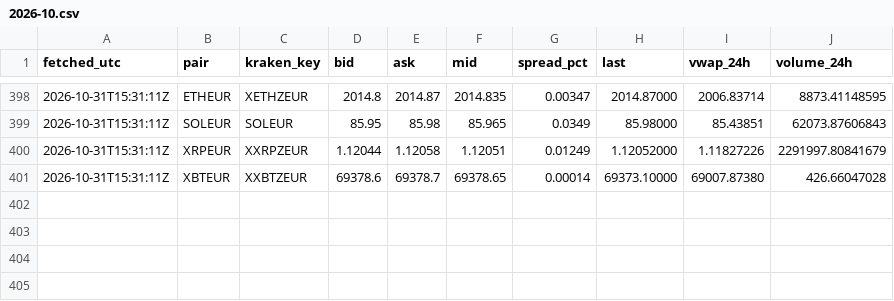
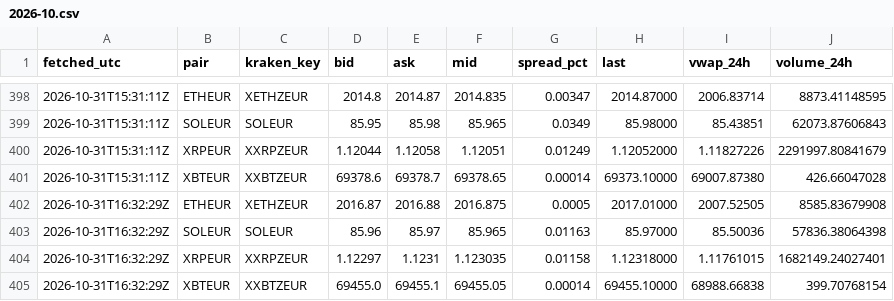
Before and after one commit to dabisattila-design/Medusa-data, a CSV file: data/ticker/2026-10.csv, drawn as a sheet; only a part is shown, gaps mark what is left out.

```diff
--- a/data/ticker/2026-10.csv
+++ b/data/ticker/2026-10.csv
@@ -401 +401,5 @@ fetched_utc,pair,kraken_key,bid,ask,mid,spread_pct,last,vwap_24h,volume_24h
 2026-10-31T15:31:11Z,XBTEUR,XXBTZEUR,69378.6,69378.7,69378.65,0.00014,69373.10000,69007.87380,426.66047028
+2026-10-31T16:32:29Z,ETHEUR,XETHZEUR,2016.87,2016.88,2016.875,0.0005,2017.01000,2007.52505,8585.83679908
+2026-10-31T16:32:29Z,SOLEUR,SOLEUR,85.96,85.97,85.965,0.01163,85.97000,85.50036,57836.38064398
+2026-10-31T16:32:29Z,XRPEUR,XXRPZEUR,1.12297,1.1231,1.123035,0.01158,1.12318000,1.11761015,1682149.24027401
+2026-10-31T16:32:29Z,XBTEUR,XXBTZEUR,69455.0,69455.1,69455.05,0.00014,69455.10000,68988.66838,399.70768154
```
Also changed, not shown: data/depth/2026-10.csv, data/ohlc/60/ETHEUR.csv, 3 other files.
